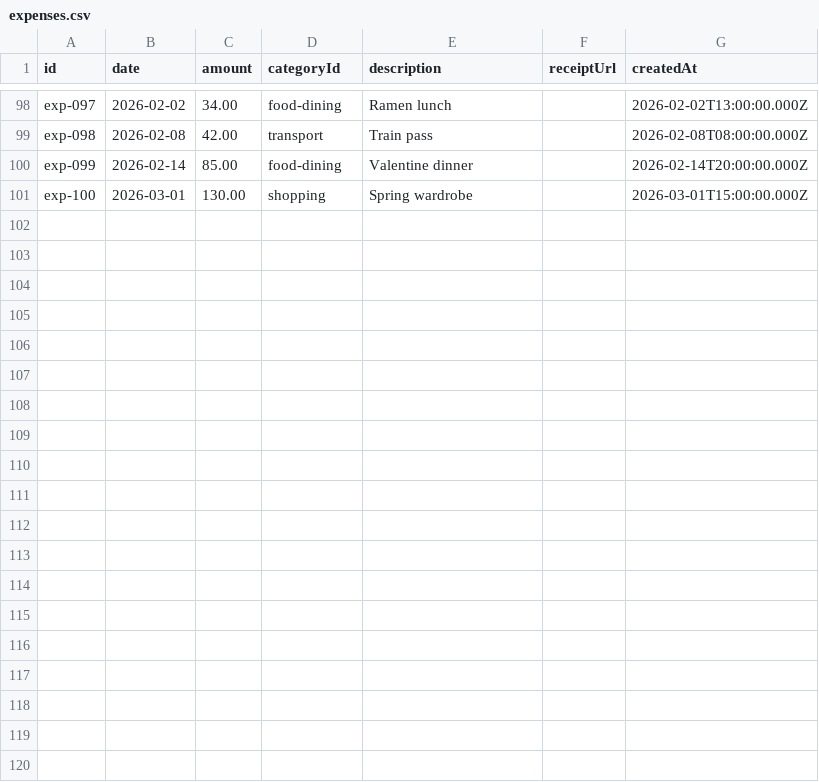
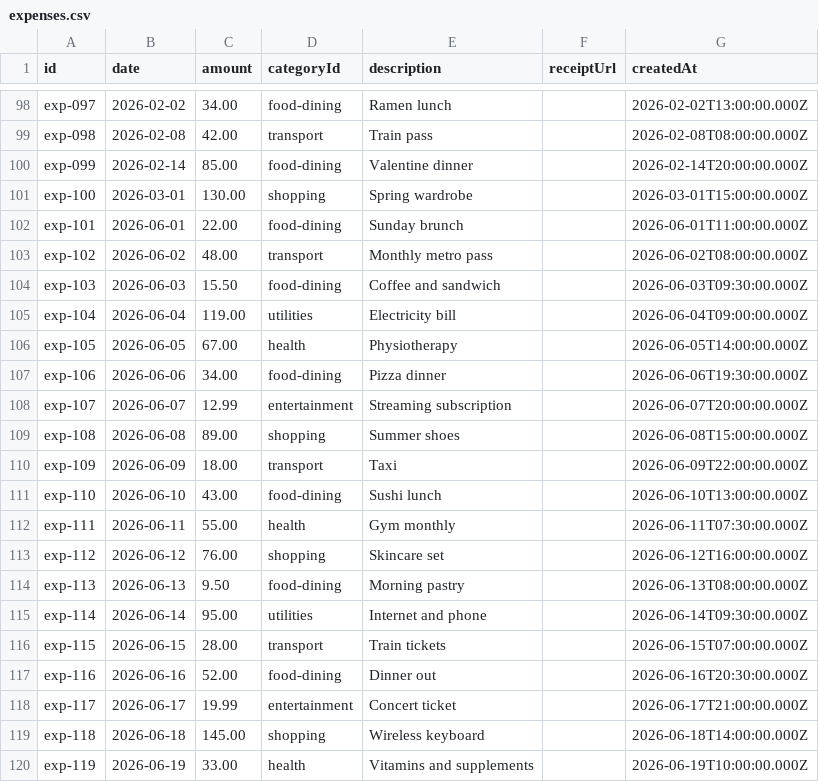
Before and after one commit to beligh-hamdi/expense-tracker, a CSV file: public/sample-data/expenses.csv, drawn as a sheet; only a part is shown, gaps mark what is left out; the diff covers the shown part only.

```diff
--- a/public/sample-data/expenses.csv
+++ b/public/sample-data/expenses.csv
@@ -101 +101,20 @@ exp-099,2026-02-14,85.00,food-dining,Valentine dinner,,2026-02-14T20:00:00.000Z
 exp-100,2026-03-01,130.00,shopping,Spring wardrobe,,2026-03-01T15:00:00.000Z
+exp-101,2026-06-01,22.00,food-dining,Sunday brunch,,2026-06-01T11:00:00.000Z
+exp-102,2026-06-02,48.00,transport,Monthly metro pass,,2026-06-02T08:00:00.000Z
+exp-103,2026-06-03,15.50,food-dining,Coffee and sandwich,,2026-06-03T09:30:00.000Z
+exp-104,2026-06-04,119.00,utilities,Electricity bill,,2026-06-04T09:00:00.000Z
+exp-105,2026-06-05,67.00,health,Physiotherapy,,2026-06-05T14:00:00.000Z
+exp-106,2026-06-06,34.00,food-dining,Pizza dinner,,2026-06-06T19:30:00.000Z
+exp-107,2026-06-07,12.99,entertainment,Streaming subscription,,2026-06-07T20:00:00.000Z
+exp-108,2026-06-08,89.00,shopping,Summer shoes,,2026-06-08T15:00:00.000Z
+exp-109,2026-06-09,18.00,transport,Taxi,,2026-06-09T22:00:00.000Z
+exp-110,2026-06-10,43.00,food-dining,Sushi lunch,,2026-06-10T13:00:00.000Z
+exp-111,2026-06-11,55.00,health,Gym monthly,,2026-06-11T07:30:00.000Z
+exp-112,2026-06-12,76.00,shopping,Skincare set,,2026-06-12T16:00:00.000Z
+exp-113,2026-06-13,9.50,food-dining,Morning pastry,,2026-06-13T08:00:00.000Z
+exp-114,2026-06-14,95.00,utilities,Internet and phone,,2026-06-14T09:30:00.000Z
+exp-115,2026-06-15,28.00,transport,Train tickets,,2026-06-15T07:00:00.000Z
+exp-116,2026-06-16,52.00,food-dining,Dinner out,,2026-06-16T20:30:00.000Z
+exp-117,2026-06-17,19.99,entertainment,Concert ticket,,2026-06-17T21:00:00.000Z
+exp-118,2026-06-18,145.00,shopping,Wireless keyboard,,2026-06-18T14:00:00.000Z
+exp-119,2026-06-19,33.00,health,Vitamins and supplements,,2026-06-19T10:00:00.000Z
```
Also changed, not shown: 9 added rows elsewhere in this file, 3 other files.
